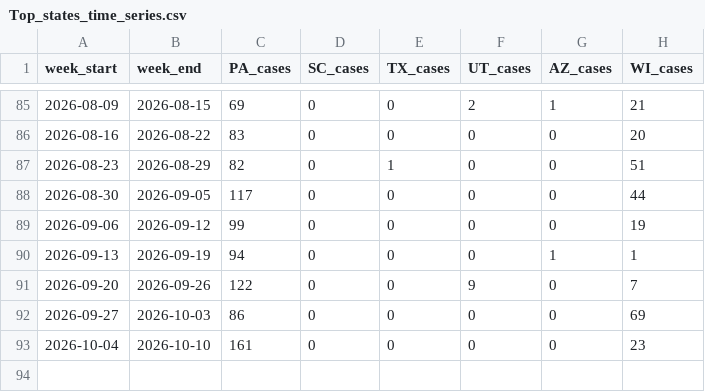
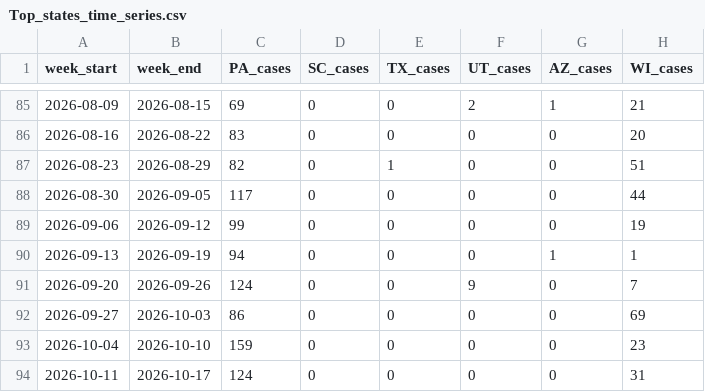
Before and after one commit to CSSEGISandData/measles_data, a CSV file: Top_states_time_series.csv, drawn as a sheet; only a part is shown, gaps mark what is left out.

```diff
--- a/Top_states_time_series.csv
+++ b/Top_states_time_series.csv
@@ -90,4 +90,5 @@ week_start,week_end,PA_cases,SC_cases,TX_cases,UT_cases,AZ_cases,WI_cases
 2026-09-13,2026-09-19,94,0,0,0,1,1
-2026-09-20,2026-09-26,122,0,0,9,0,7
+2026-09-20,2026-09-26,124,0,0,9,0,7
 2026-09-27,2026-10-03,86,0,0,0,0,69
-2026-10-04,2026-10-10,161,0,0,0,0,23
+2026-10-04,2026-10-10,159,0,0,0,0,23
+2026-10-11,2026-10-17,124,0,0,0,0,31
```
Also changed, not shown: data_sources_by_state.csv, measles_county_all_updates.csv, 1 other file.
